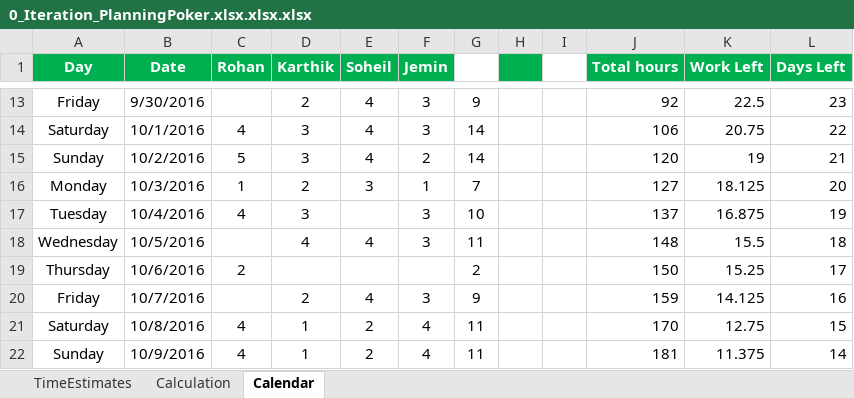
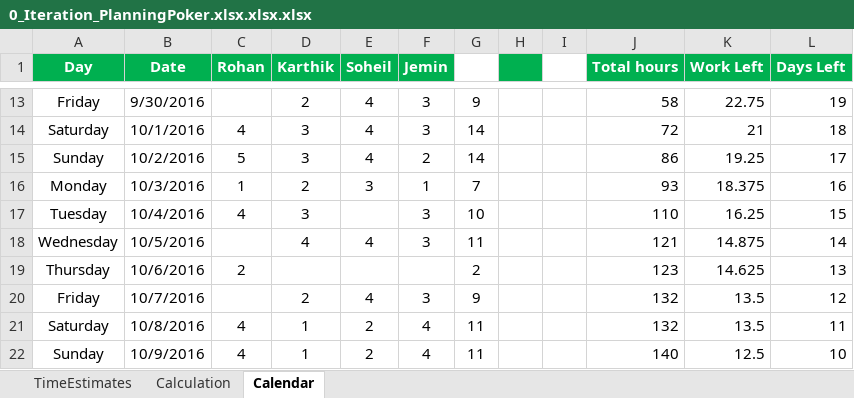
Before and after one commit to karbmk/CGU_software_development, an Excel workbook: Gila_Breath_Camp/Documents/0_Iteration_PlanningPoker.xlsx.xlsx.xlsx, sheet Calendar, drawn as a sheet; only a part is shown, gaps mark what is left out; values as stored, in another font and other column widths than the file's, no borders; charts and pictures not drawn; the diff covers the shown part only; the diff names each change by its address in the sheet, - before the commit and + after, or states it on an @@ line.

```diff
--- a/Gila_Breath_Camp/Documents/0_Iteration_PlanningPoker.xlsx.xlsx.xlsx (sheet Calendar)
+++ b/Gila_Breath_Camp/Documents/0_Iteration_PlanningPoker.xlsx.xlsx.xlsx (sheet Calendar)
-J13 (Total hours): 92
+J13 (Total hours): 58
-K13 (Work Left): 22.5
+K13 (Work Left): 22.75
-L13 (Days Left): 23
+L13 (Days Left): 19
-J14 (Total hours): 106
+J14 (Total hours): 72
-K14 (Work Left): 20.75
+K14 (Work Left): 21
-L14 (Days Left): 22
+L14 (Days Left): 18
-J15 (Total hours): 120
+J15 (Total hours): 86
-K15 (Work Left): 19
+K15 (Work Left): 19.25
-L15 (Days Left): 21
+L15 (Days Left): 17
-J16 (Total hours): 127
+J16 (Total hours): 93
-K16 (Work Left): 18.125
+K16 (Work Left): 18.375
-L16 (Days Left): 20
+L16 (Days Left): 16
-J17 (Total hours): 137
+J17 (Total hours): 110
-K17 (Work Left): 16.875
+K17 (Work Left): 16.25
-L17 (Days Left): 19
+L17 (Days Left): 15
-J18 (Total hours): 148
+J18 (Total hours): 121
-K18 (Work Left): 15.5
+K18 (Work Left): 14.875
-L18 (Days Left): 18
+L18 (Days Left): 14
-J19 (Total hours): 150
+J19 (Total hours): 123
-K19 (Work Left): 15.25
+K19 (Work Left): 14.625
-L19 (Days Left): 17
+L19 (Days Left): 13
-J20 (Total hours): 159
+J20 (Total hours): 132
-K20 (Work Left): 14.125
+K20 (Work Left): 13.5
-L20 (Days Left): 16
+L20 (Days Left): 12
-J21 (Total hours): 170
+J21 (Total hours): 132
-K21 (Work Left): 12.75
+K21 (Work Left): 13.5
-L21 (Days Left): 15
+L21 (Days Left): 11
-J22 (Total hours): 181
+J22 (Total hours): 140
-K22 (Work Left): 11.375
+K22 (Work Left): 12.5
-L22 (Days Left): 14
+L22 (Days Left): 10
```
Also changed, not shown: 3 removed rows and 61 edited cells elsewhere in this sheet, charts or pictures, 1 other file.
